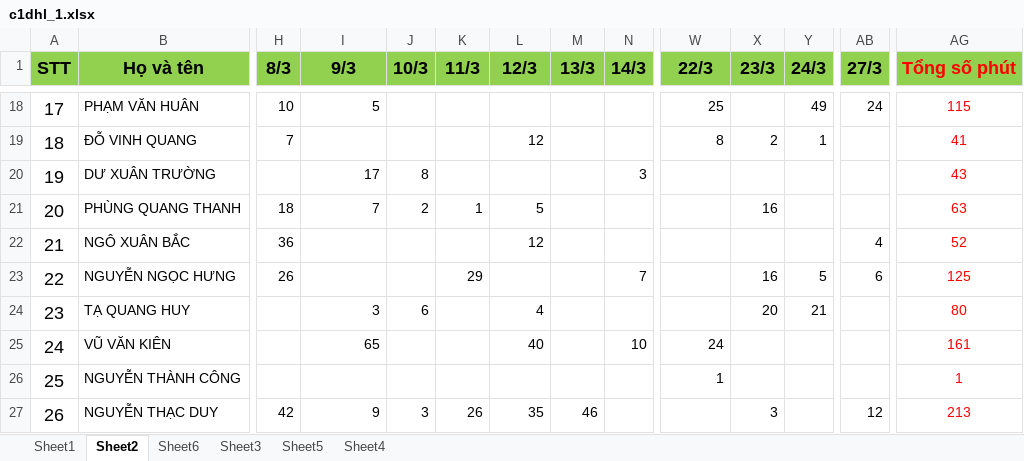
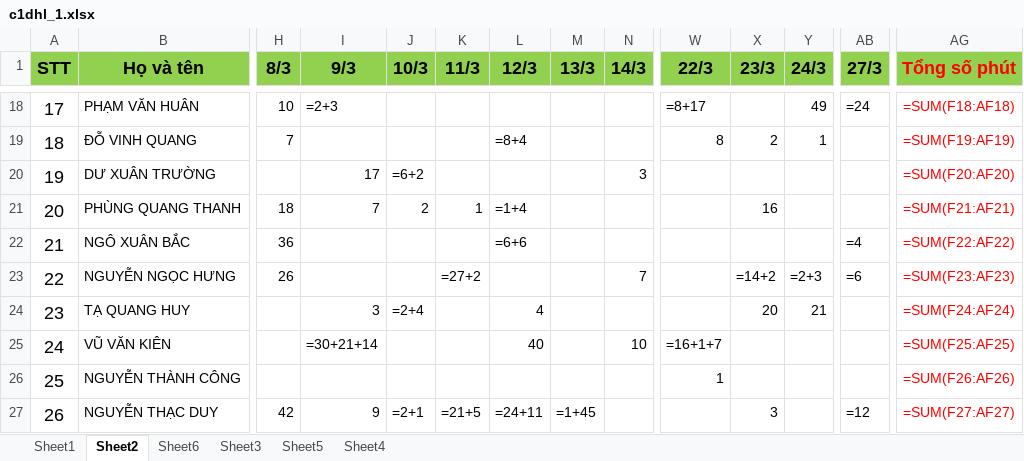
Before and after one commit to tvu47/sp_excel_input, an Excel workbook: c1dhl_1.xlsx, sheet Sheet2, drawn as a sheet; only a part is shown, gaps mark what is left out; values as stored, in another font and other column widths than the file's, no borders; formulas without a stored value are shown as written; the diff covers the shown part only; the diff names each change by its address in the sheet, - before the commit and + after, or states it on an @@ line.

```diff
--- a/c1dhl_1.xlsx (sheet Sheet2)
+++ b/c1dhl_1.xlsx (sheet Sheet2)
-I18 (9/3): 5
+I18 (9/3): =2+3
-W18 (22/3): 25
+W18 (22/3): =8+17
-AB18 (27/3): 24
+AB18 (27/3): =24
-AG18 (Tổng số phút): 115
+AG18 (Tổng số phút): =SUM(F18:AF18)
-L19 (12/3): 12
+L19 (12/3): =8+4
-AG19 (Tổng số phút): 41
+AG19 (Tổng số phút): =SUM(F19:AF19)
-J20 (10/3): 8
+J20 (10/3): =6+2
-AG20 (Tổng số phút): 43
+AG20 (Tổng số phút): =SUM(F20:AF20)
-L21 (12/3): 5
+L21 (12/3): =1+4
-AG21 (Tổng số phút): 63
+AG21 (Tổng số phút): =SUM(F21:AF21)
-L22 (12/3): 12
+L22 (12/3): =6+6
-AB22 (27/3): 4
+AB22 (27/3): =4
-AG22 (Tổng số phút): 52
+AG22 (Tổng số phút): =SUM(F22:AF22)
-K23 (11/3): 29
+K23 (11/3): =27+2
-X23 (23/3): 16
+X23 (23/3): =14+2
-Y23 (24/3): 5
+Y23 (24/3): =2+3
-AB23 (27/3): 6
+AB23 (27/3): =6
-AG23 (Tổng số phút): 125
+AG23 (Tổng số phút): =SUM(F23:AF23)
-J24 (10/3): 6
+J24 (10/3): =2+4
-AG24 (Tổng số phút): 80
+AG24 (Tổng số phút): =SUM(F24:AF24)
-I25 (9/3): 65
+I25 (9/3): =30+21+14
-W25 (22/3): 24
+W25 (22/3): =16+1+7
-AG25 (Tổng số phút): 161
+AG25 (Tổng số phút): =SUM(F25:AF25)
-AG26 (Tổng số phút): 1
+AG26 (Tổng số phút): =SUM(F26:AF26)
-J27 (10/3): 3
+J27 (10/3): =2+1
-K27 (11/3): 26
+K27 (11/3): =21+5
-L27 (12/3): 35
+L27 (12/3): =24+11
-M27 (13/3): 46
+M27 (13/3): =1+45
-AB27 (27/3): 12
+AB27 (27/3): =12
-AG27 (Tổng số phút): 213
+AG27 (Tổng số phút): =SUM(F27:AF27)
```
Also changed, not shown: 758 added rows and 269 edited cells elsewhere in this sheet, sheet Sheet6, sheet Sheet1, hidden cells, 1 other file.
